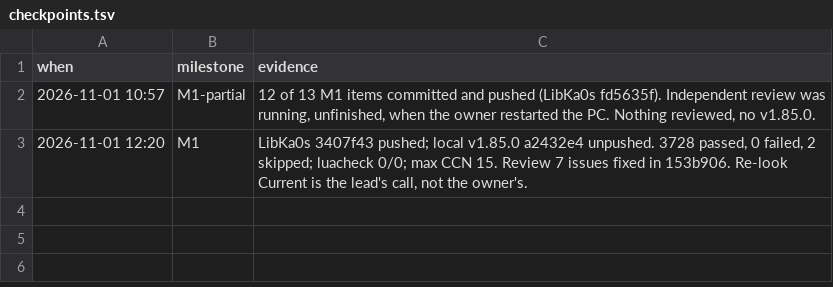
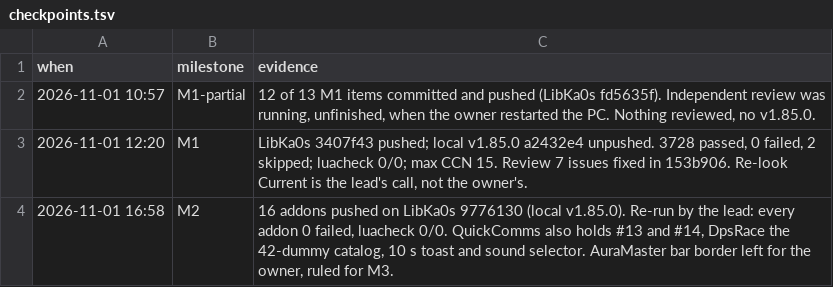
Before and after one commit to tusharsaxena/Ka0sAddonsCommonTasks, a TSV file: docs/2026-11-01-FULL_SKINNING/checkpoints.tsv, drawn as a sheet; the diff names each change by its address in the sheet, - before the commit and + after, or states it on an @@ line.

```diff
--- a/docs/2026-11-01-FULL_SKINNING/checkpoints.tsv
+++ b/docs/2026-11-01-FULL_SKINNING/checkpoints.tsv
+row 4: 2026-11-01 16:58 | M2 | 16 addons pushed on LibKa0s 9776130 (local v1.85.0). Re-run by the lead: every addon 0 failed, luacheck 0/0. QuickComms also holds #13 and #14, DpsRace the 42-dummy catalog, 10 s toast and sound selector. AuraMaster bar border left for the owner, ruled for M3.
```
Also changed, not shown: 1 other file.
